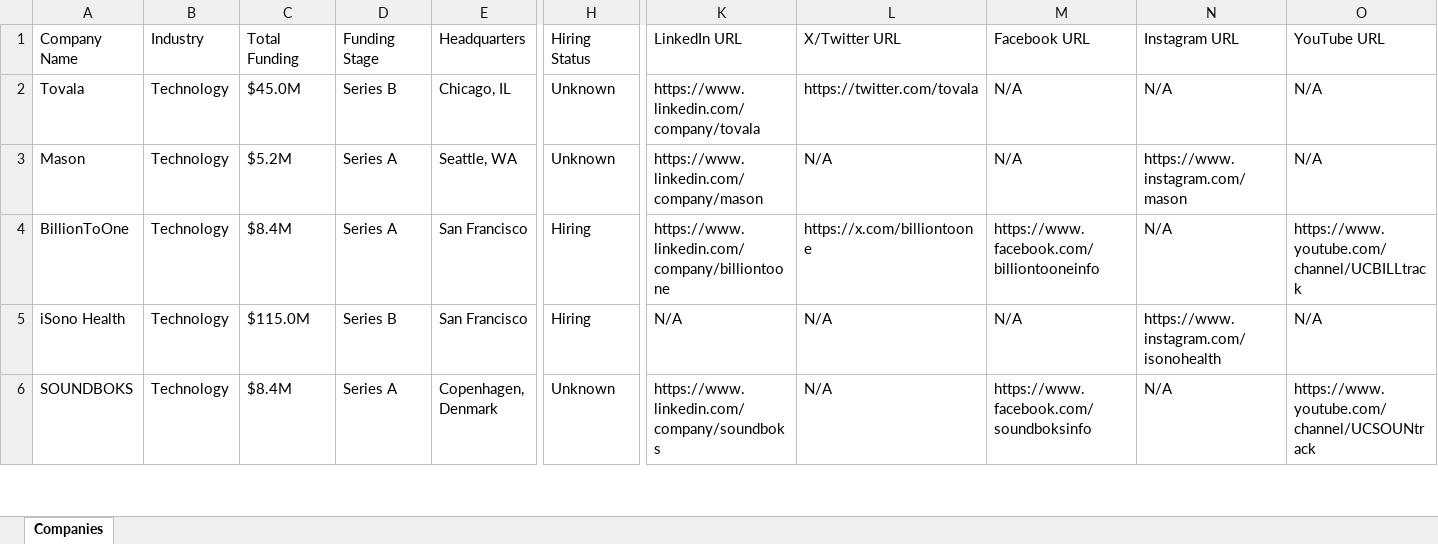
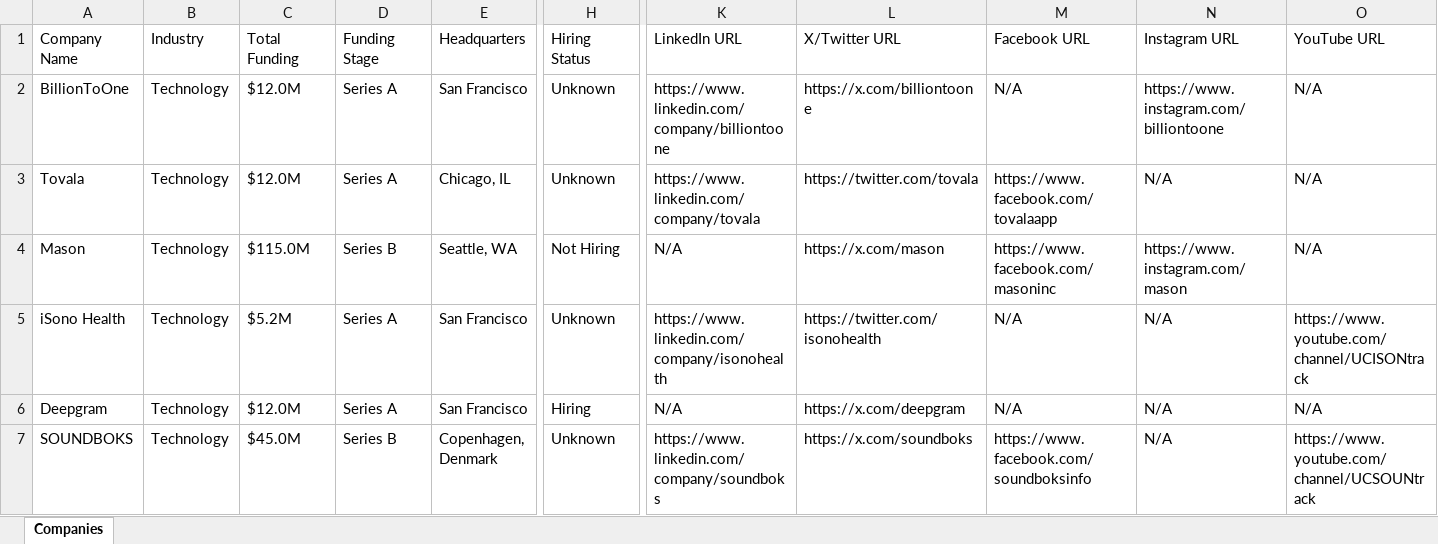
Before and after one commit to usergit535/talent_intelligence_project_2, an Excel workbook: output/companies.xlsx, sheet Companies, drawn as a sheet; only a part is shown, gaps mark what is left out; values as stored, in another font and other column widths than the file's, no cell formats; removed rows and columns are numbered as before the commit, all else as after; rows hold the shown columns only; the diff covers the shown part only; the diff names each change by its address in the sheet, - before the commit and + after, or states it on an @@ line.

```diff
--- a/output/companies.xlsx (sheet Companies)
+++ b/output/companies.xlsx (sheet Companies)
+row 2: BillionToOne | Technology | $12.0M | Series A | San Francisco | Unknown | https://www.linkedin.com/company/billiontoone | https://x.com/billiontoone | N/A | https://www.instagram.com/billiontoone | N/A
-C3 (Total Funding): $45.0M
+C3 (Total Funding): $12.0M
-D3 (Funding Stage): Series B
+D3 (Funding Stage): Series A
-M3 (Facebook URL): N/A
+M3 (Facebook URL): https://www.facebook.com/tovalaapp
-C4 (Total Funding): $5.2M
+C4 (Total Funding): $115.0M
-D4 (Funding Stage): Series A
+D4 (Funding Stage): Series B
-H4 (Hiring Status): Unknown
+H4 (Hiring Status): Not Hiring
-K4 (LinkedIn URL): https://www.linkedin.com/company/mason
+K4 (LinkedIn URL): N/A
-L4 (X/Twitter URL): N/A
+L4 (X/Twitter URL): https://x.com/mason
-M4 (Facebook URL): N/A
+M4 (Facebook URL): https://www.facebook.com/masoninc
-row 4: BillionToOne | Technology | $8.4M | Series A | San Francisco | Hiring | https://www.linkedin.com/company/billiontoone | https://x.com/billiontoone | https://www.facebook.com/billiontooneinfo | N/A | https://www.youtube.com/channel/UCBILLtrack
-C5 (Total Funding): $115.0M
+C5 (Total Funding): $5.2M
-D5 (Funding Stage): Series B
+D5 (Funding Stage): Series A
-H5 (Hiring Status): Hiring
+H5 (Hiring Status): Unknown
-K5 (LinkedIn URL): N/A
+K5 (LinkedIn URL): https://www.linkedin.com/company/isonohealth
-L5 (X/Twitter URL): N/A
+L5 (X/Twitter URL): https://twitter.com/isonohealth
-N5 (Instagram URL): https://www.instagram.com/isonohealth
+N5 (Instagram URL): N/A
-O5 (YouTube URL): N/A
+O5 (YouTube URL): https://www.youtube.com/channel/UCISONtrack
+row 6: Deepgram | Technology | $12.0M | Series A | San Francisco | Hiring | N/A | https://x.com/deepgram | N/A | N/A | N/A
-C7 (Total Funding): $8.4M
+C7 (Total Funding): $45.0M
-D7 (Funding Stage): Series A
+D7 (Funding Stage): Series B
-L7 (X/Twitter URL): N/A
+L7 (X/Twitter URL): https://x.com/soundboks
```
Also changed, not shown: 10 added rows, 11 removed rows and 379 edited cells elsewhere in this sheet, cell formats, 1 other file.
